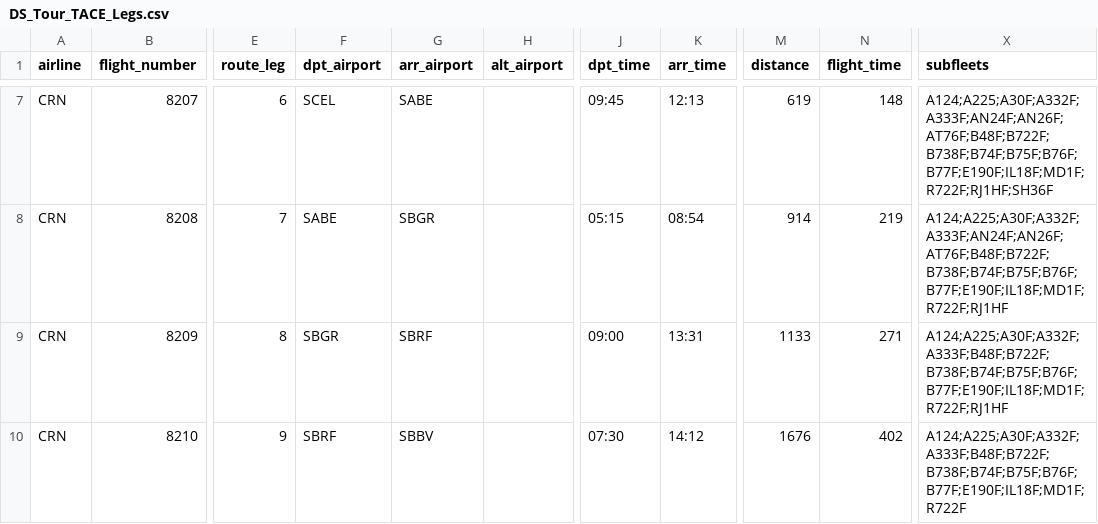
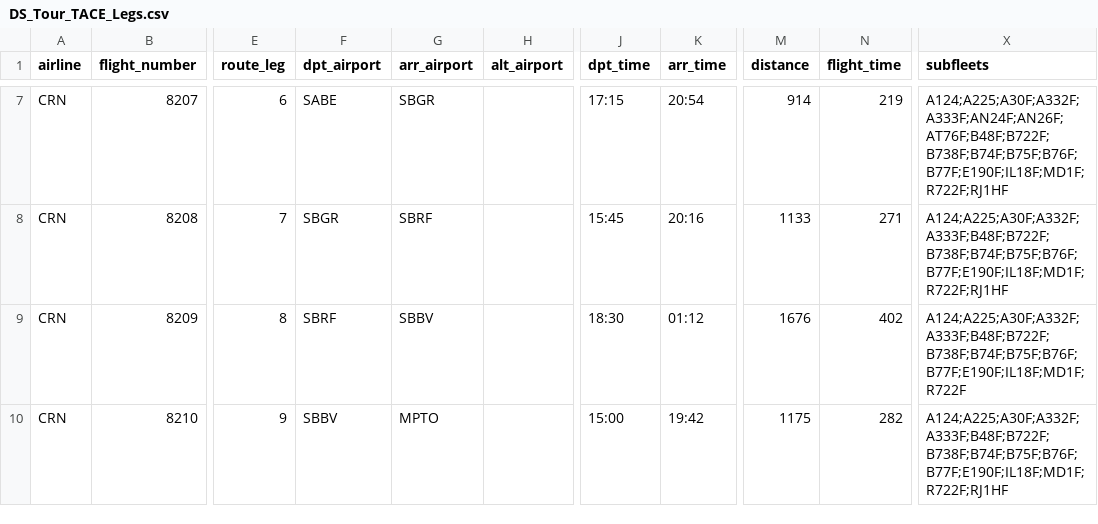
Before and after one commit to aerocaribbeanva/phpvms-utilities, a CSV file: flights-generator/TOURS/TACE/DS_Tour_TACE_Legs.csv, drawn as a sheet; only a part is shown, gaps mark what is left out; the diff covers the shown part only; the diff names each change by its address in the sheet, - before the commit and + after, or states it on an @@ line.

```diff
--- a/flights-generator/TOURS/TACE/DS_Tour_TACE_Legs.csv
+++ b/flights-generator/TOURS/TACE/DS_Tour_TACE_Legs.csv
-F7 (dpt_airport): SCEL
+F7 (dpt_airport): SABE
-G7 (arr_airport): SABE
+G7 (arr_airport): SBGR
-J7 (dpt_time): 09:45
+J7 (dpt_time): 17:15
-K7 (arr_time): 12:13
+K7 (arr_time): 20:54
-M7 (distance): 619
+M7 (distance): 914
-N7 (flight_time): 148
+N7 (flight_time): 219
-X7 (subfleets): A124;A225;A30F;A332F;A333F;AN24F;AN26F;AT76F;B48F;B722F;B738F;B74F;B75F;B76F;B77F;E190F;IL18F;MD1F;R722F;RJ1HF;SH36F
+X7 (subfleets): A124;A225;A30F;A332F;A333F;AN24F;AN26F;AT76F;B48F;B722F;B738F;B74F;B75F;B76F;B77F;E190F;IL18F;MD1F;R722F;RJ1HF
-F8 (dpt_airport): SABE
+F8 (dpt_airport): SBGR
-G8 (arr_airport): SBGR
+G8 (arr_airport): SBRF
-J8 (dpt_time): 05:15
+J8 (dpt_time): 15:45
-K8 (arr_time): 08:54
+K8 (arr_time): 20:16
-M8 (distance): 914
+M8 (distance): 1133
-N8 (flight_time): 219
+N8 (flight_time): 271
-X8 (subfleets): A124;A225;A30F;A332F;A333F;AN24F;AN26F;AT76F;B48F;B722F;B738F;B74F;B75F;B76F;B77F;E190F;IL18F;MD1F;R722F;RJ1HF
+X8 (subfleets): A124;A225;A30F;A332F;A333F;B48F;B722F;B738F;B74F;B75F;B76F;B77F;E190F;IL18F;MD1F;R722F;RJ1HF
-F9 (dpt_airport): SBGR
+F9 (dpt_airport): SBRF
-G9 (arr_airport): SBRF
+G9 (arr_airport): SBBV
-J9 (dpt_time): 09:00
+J9 (dpt_time): 18:30
-K9 (arr_time): 13:31
+K9 (arr_time): 01:12
-M9 (distance): 1133
+M9 (distance): 1676
-N9 (flight_time): 271
+N9 (flight_time): 402
-X9 (subfleets): A124;A225;A30F;A332F;A333F;B48F;B722F;B738F;B74F;B75F;B76F;B77F;E190F;IL18F;MD1F;R722F;RJ1HF
+X9 (subfleets): A124;A225;A30F;A332F;A333F;B48F;B722F;B738F;B74F;B75F;B76F;B77F;E190F;IL18F;MD1F;R722F
-F10 (dpt_airport): SBRF
+F10 (dpt_airport): SBBV
-G10 (arr_airport): SBBV
+G10 (arr_airport): MPTO
-J10 (dpt_time): 07:30
+J10 (dpt_time): 15:00
-K10 (arr_time): 14:12
+K10 (arr_time): 19:42
-M10 (distance): 1676
+M10 (distance): 1175
-N10 (flight_time): 402
+N10 (flight_time): 282
-X10 (subfleets): A124;A225;A30F;A332F;A333F;B48F;B722F;B738F;B74F;B75F;B76F;B77F;E190F;IL18F;MD1F;R722F
+X10 (subfleets): A124;A225;A30F;A332F;A333F;B48F;B722F;B738F;B74F;B75F;B76F;B77F;E190F;IL18F;MD1F;R722F;RJ1HF
```
Also changed, not shown: 2 removed rows and 91 edited cells elsewhere in this file, 1 other file.
